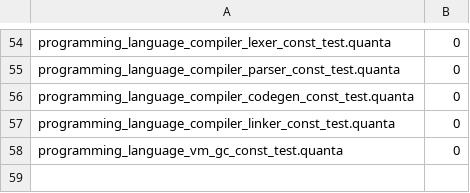
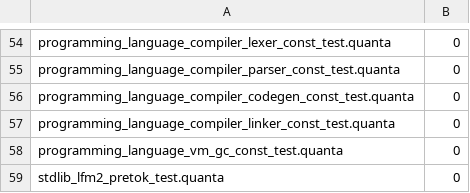
Before and after one commit to jeeex-org/quanta, a TSV file: test_suites/EXPECTED_STDLIB.tsv, drawn as a sheet; only a part is shown, gaps mark what is left out; the diff names each change by its address in the sheet, - before the commit and + after, or states it on an @@ line.

Commit message:
test(stdlib): gate the LFM2 pre-tokenizer against the upstream reference
The pre-tokenizer verified at blocks=101 tokens=320 fails=0, but the test lived
only in temp/ptsmoke.quanta -- a gitignored scratch file, so the result was one
rm -rf temp/* from gone and invisible to any gate. Now in test_suites/codes/ with
an EXPECTED_STDLIB.tsv row (stdlib tests belong there per rule 12), running under
the stdlib runner's real conditions: --no-overflow-trap, 1GB VSZ, 15s timeout.

Guarded the outer line scan and the per-block split loop. A wrong pre-token length
made the scan overrun and the test HUNG -- rc=124, burning the full gate timeout
while saying nothing. With the ceilings it fails in 0.16s with a diagnostic
instead.

Verified the test can fail (rule 16): against 3136229b's compiler, which carries
the string-literal base64 +8 bug, it reports FAIL runaway line scan rc=9.

STDLIB: 59/59 GREEN, functional 813/813.

```diff
--- a/test_suites/EXPECTED_STDLIB.tsv
+++ b/test_suites/EXPECTED_STDLIB.tsv
+row 59: stdlib_lfm2_pretok_test.quanta | 0
```
Also changed, not shown: 1 other file.
